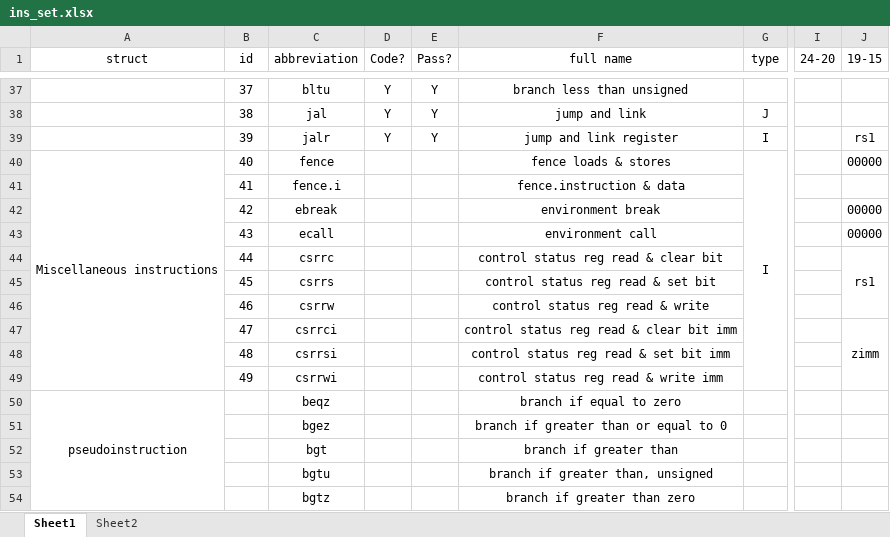
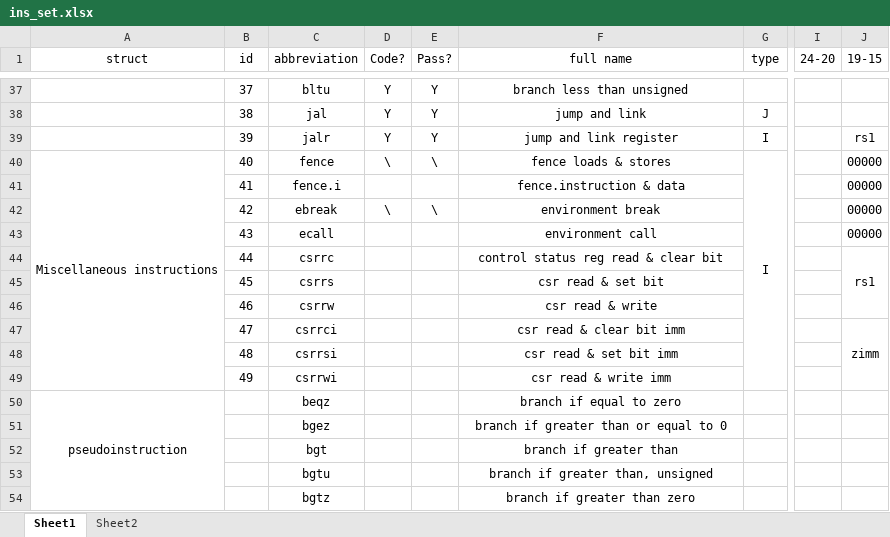
Before and after one commit to DuBirdFly/RV32, an Excel workbook: doc/ins_set.xlsx, sheet Sheet1, drawn as a sheet; only a part is shown, gaps mark what is left out; values as stored, in another font and other column widths than the file's, no borders; the diff names each change by its address in the sheet, - before the commit and + after, or states it on an @@ line.

```diff
--- a/doc/ins_set.xlsx (sheet Sheet1)
+++ b/doc/ins_set.xlsx (sheet Sheet1)
-D40 (Code?): (empty)
+D40 (Code?): \
-E40 (Pass?): (empty)
+E40 (Pass?): \
-J41 (19-15): (empty)
+J41 (19-15): 00000
-D42 (Code?): (empty)
+D42 (Code?): \
-E42 (Pass?): (empty)
+E42 (Pass?): \
-F45 (full name): control status reg read & set bit
+F45 (full name): csr read & set bit
-F46 (full name): control status reg read & write
+F46 (full name): csr read & write
-F47 (full name): control status reg read & clear bit imm
+F47 (full name): csr read & clear bit imm
-F48 (full name): control status reg read & set bit imm
+F48 (full name): csr read & set bit imm
-F49 (full name): control status reg read & write imm
+F49 (full name): csr read & write imm
```
Also changed, not shown: 2 other files.
